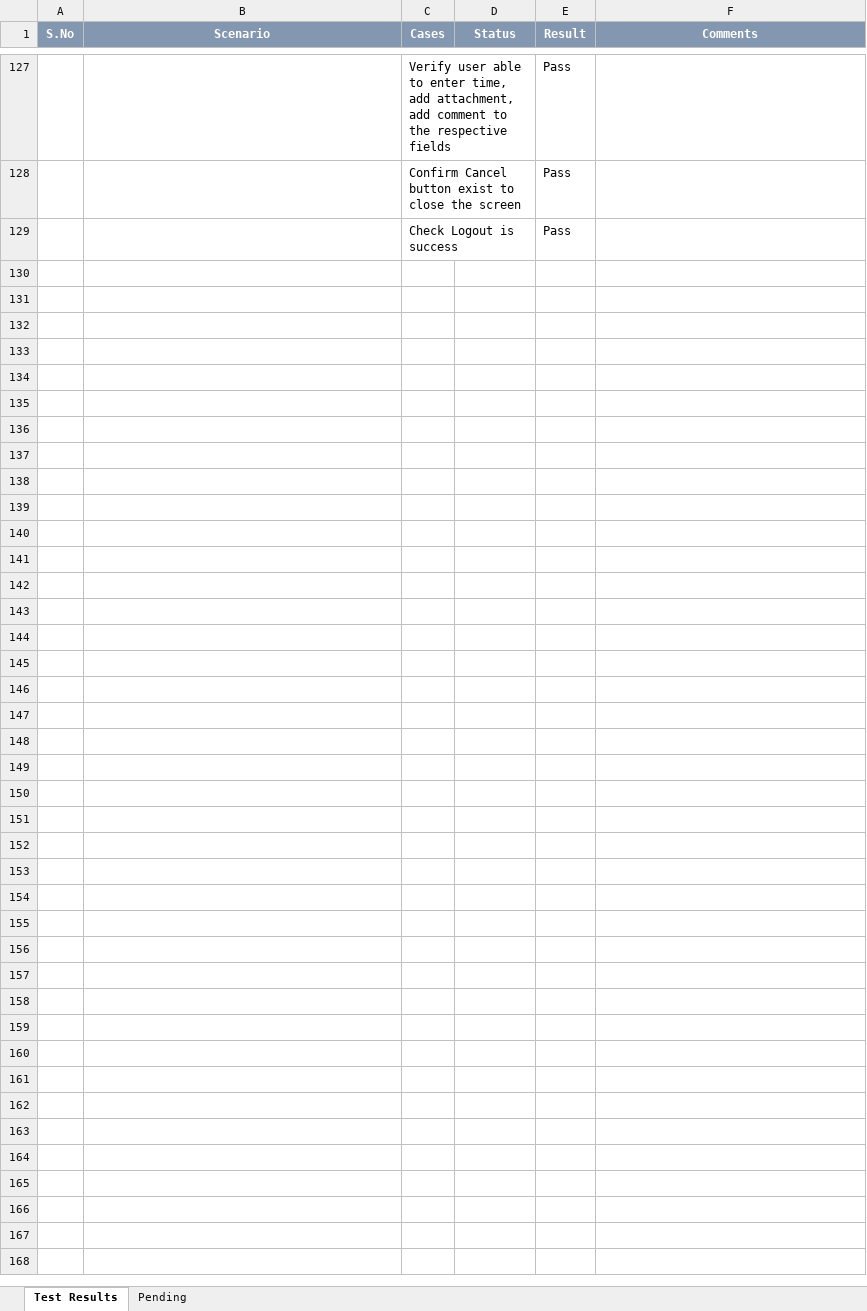
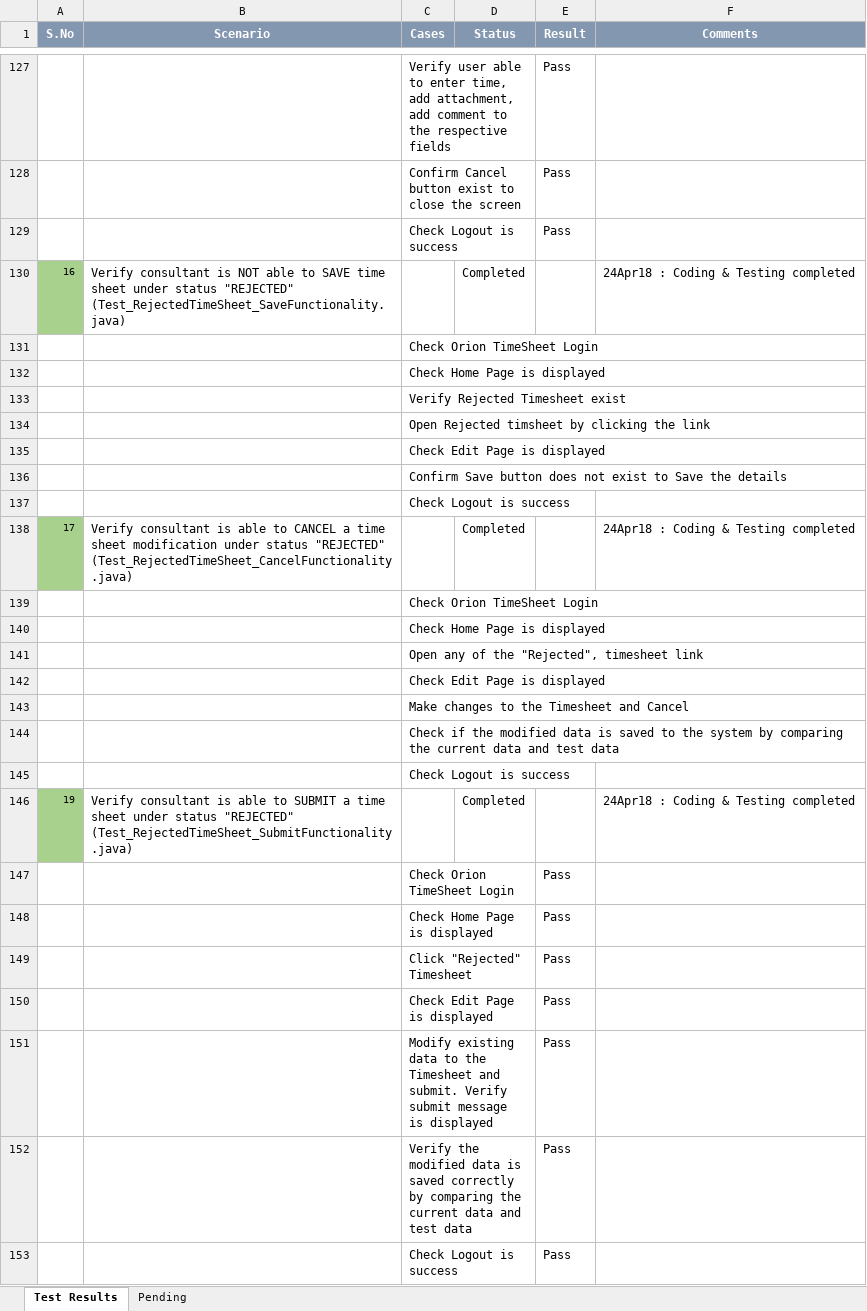
Before and after one commit to John-A-S/OrionTimeSheetAutomation, an Excel workbook: OrionTimeSheetStatus.xlsx, sheet Test Results, drawn as a sheet; only a part is shown, gaps mark what is left out; values as stored, in another font and other column widths than the file's, no borders; the diff covers the shown part only; the diff names each change by its address in the sheet, - before the commit and + after, or states it on an @@ line.

```diff
--- a/OrionTimeSheetStatus.xlsx (sheet Test Results)
+++ b/OrionTimeSheetStatus.xlsx (sheet Test Results)
+row 129:  |  | Check Logout is success |  | Pass
+row 130: 16 | Verify consultant is NOT able to SAVE time sheet under status "REJECTED" (Test_RejectedTimeSheet_SaveFunctionality.java) |  | Completed |  | 24Apr18 : Coding & Testing completed
+row 131:  |  | Check Orion TimeSheet Login
+row 132:  |  | Check Home Page is displayed
+row 133:  |  | Verify Rejected Timesheet exist
+row 134:  |  | Open Rejected timsheet by clicking the link
+row 135:  |  | Check Edit Page is displayed
+row 136:  |  | Confirm Save button does not exist to Save the details
+row 137:  |  | Check Logout is success
+row 138: 17 | Verify consultant is able to CANCEL a time sheet modification under status "REJECTED" (Test_RejectedTimeSheet_CancelFunctionality.java) |  | Completed |  | 24Apr18 : Coding & Testing completed
+row 139:  |  | Check Orion TimeSheet Login
+row 140:  |  | Check Home Page is displayed
+row 141:  |  | Open any of the "Rejected", timesheet link
+row 142:  |  | Check Edit Page is displayed
+row 143:  |  | Make changes to the Timesheet and Cancel
+row 144:  |  | Check if the modified data is saved to the system by comparing the current data and test data
+row 145:  |  | Check Logout is success
+row 146: 19 | Verify consultant is able to SUBMIT a time sheet under status "REJECTED" (Test_RejectedTimeSheet_SubmitFunctionality.java) |  | Completed |  | 24Apr18 : Coding & Testing completed
+row 147:  |  | Check Orion TimeSheet Login |  | Pass
+row 148:  |  | Check Home Page is displayed |  | Pass
+row 149:  |  | Click "Rejected" Timesheet |  | Pass
+row 150:  |  | Check Edit Page is displayed |  | Pass
+row 151:  |  | Modify existing data to the Timesheet and submit. Verify submit message is displayed |  | Pass
+row 152:  |  | Verify the modified data is saved correctly by comparing the current data and test data |  | Pass
```
Also changed, not shown: 1 edited cell elsewhere in this sheet, sheet Pending, 59 other files.
